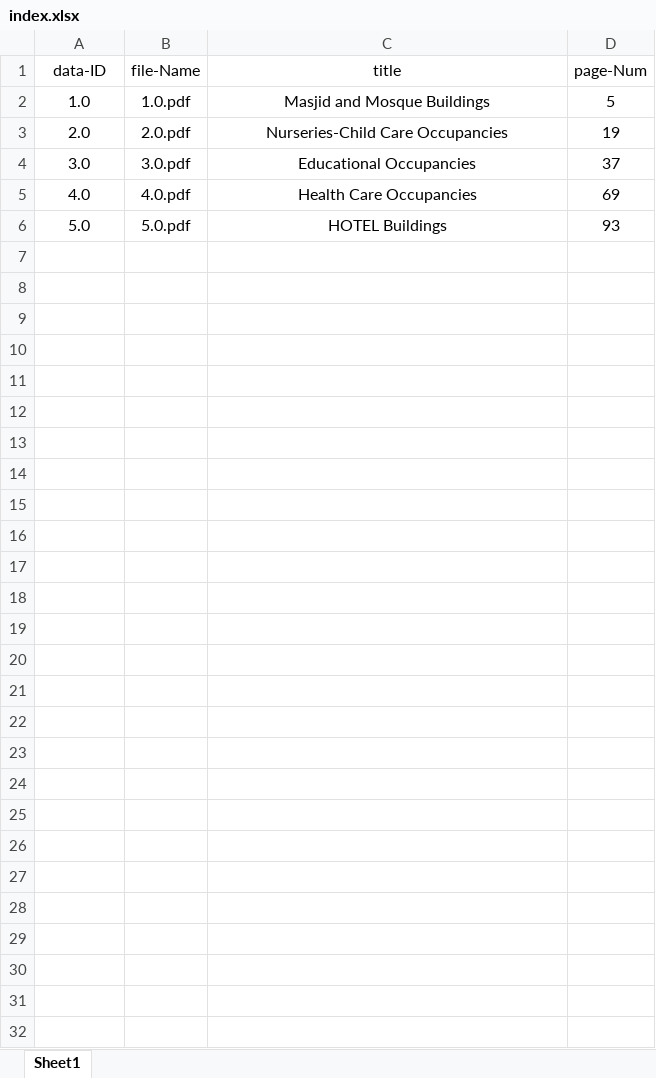
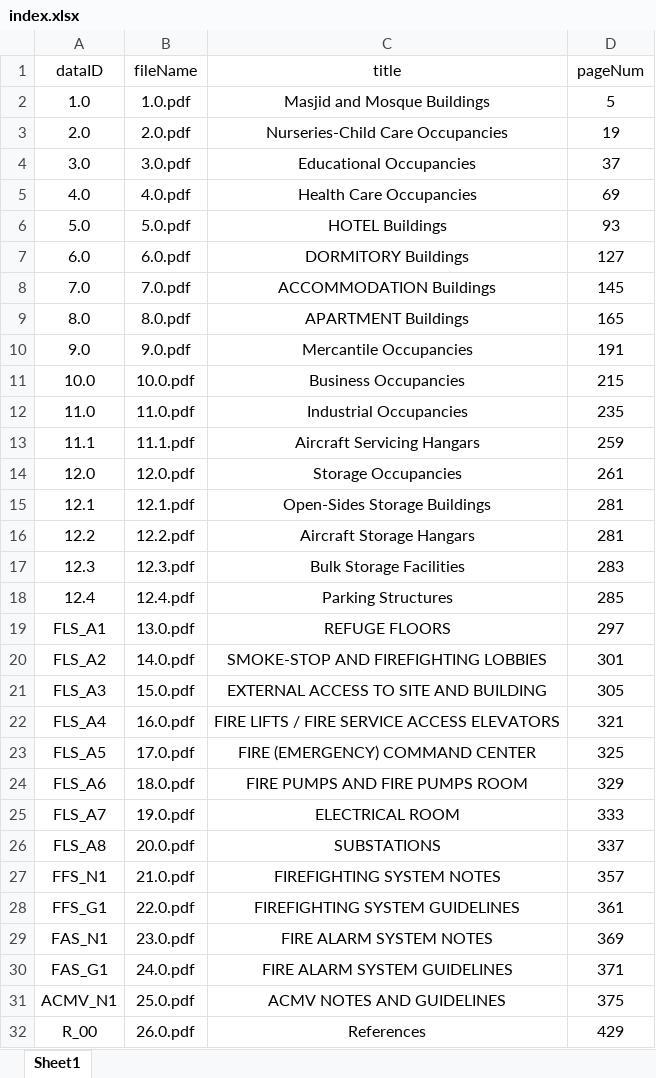
Before and after one commit to Amr-AbdelWahab/QCDD-2022-requirements, an Excel workbook: Data/SPLIT-QCD-22/index.xlsx, sheet Sheet1, drawn as a sheet; values as stored, in another font and other column widths than the file's, no borders; the diff names each change by its address in the sheet, - before the commit and + after, or states it on an @@ line.

```diff
--- a/Data/SPLIT-QCD-22/index.xlsx (sheet Sheet1)
+++ b/Data/SPLIT-QCD-22/index.xlsx (sheet Sheet1)
-A1: data-ID
+A1: dataID
-B1: file-Name
+B1: fileName
-D1: page-Num
+D1: pageNum
+row 7: 6.0 | 6.0.pdf | DORMITORY Buildings | 127
+row 8: 7.0 | 7.0.pdf | ACCOMMODATION Buildings | 145
+row 9: 8.0 | 8.0.pdf | APARTMENT Buildings | 165
+row 10: 9.0 | 9.0.pdf | Mercantile Occupancies | 191
+row 11: 10.0 | 10.0.pdf | Business Occupancies | 215
+row 12: 11.0 | 11.0.pdf | Industrial Occupancies | 235
+row 13: 11.1 | 11.1.pdf | Aircraft Servicing Hangars | 259
+row 14: 12.0 | 12.0.pdf | Storage Occupancies | 261
+row 15: 12.1 | 12.1.pdf | Open-Sides Storage Buildings | 281
+row 16: 12.2 | 12.2.pdf | Aircraft Storage Hangars | 281
+row 17: 12.3 | 12.3.pdf | Bulk Storage Facilities | 283
+row 18: 12.4 | 12.4.pdf | Parking Structures | 285
+row 19: FLS_A1 | 13.0.pdf | REFUGE FLOORS | 297
+row 20: FLS_A2 | 14.0.pdf | SMOKE-STOP AND FIREFIGHTING LOBBIES | 301
+row 21: FLS_A3 | 15.0.pdf | EXTERNAL ACCESS TO SITE AND BUILDING | 305
+row 22: FLS_A4 | 16.0.pdf | FIRE LIFTS / FIRE SERVICE ACCESS ELEVATORS | 321
+row 23: FLS_A5 | 17.0.pdf | FIRE (EMERGENCY) COMMAND CENTER | 325
+row 24: FLS_A6 | 18.0.pdf | FIRE PUMPS AND FIRE PUMPS ROOM | 329
+row 25: FLS_A7 | 19.0.pdf | ELECTRICAL ROOM | 333
+row 26: FLS_A8 | 20.0.pdf | SUBSTATIONS | 337
+row 27: FFS_N1 | 21.0.pdf | FIREFIGHTING SYSTEM NOTES | 357
+row 28: FFS_G1 | 22.0.pdf | FIREFIGHTING SYSTEM GUIDELINES | 361
+row 29: FAS_N1 | 23.0.pdf | FIRE ALARM SYSTEM NOTES | 369
+row 30: FAS_G1 | 24.0.pdf | FIRE ALARM SYSTEM GUIDELINES | 371
+row 31: ACMV_N1 | 25.0.pdf | ACMV NOTES AND GUIDELINES | 375
+row 32: R_00 | 26.0.pdf | References | 429
```
Also changed, not shown: 9 other files.
